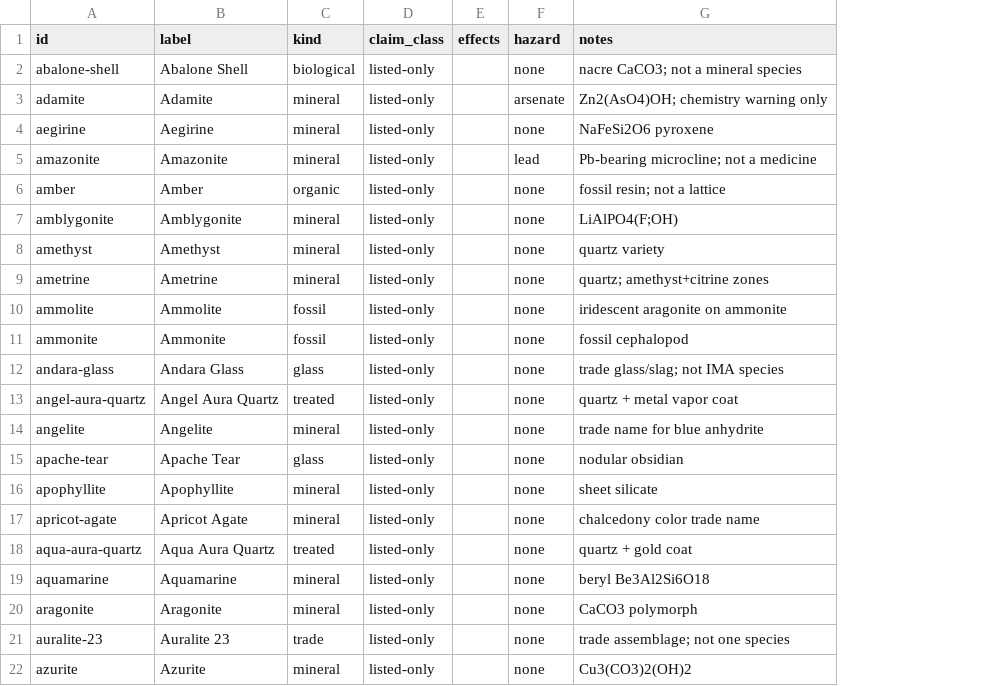
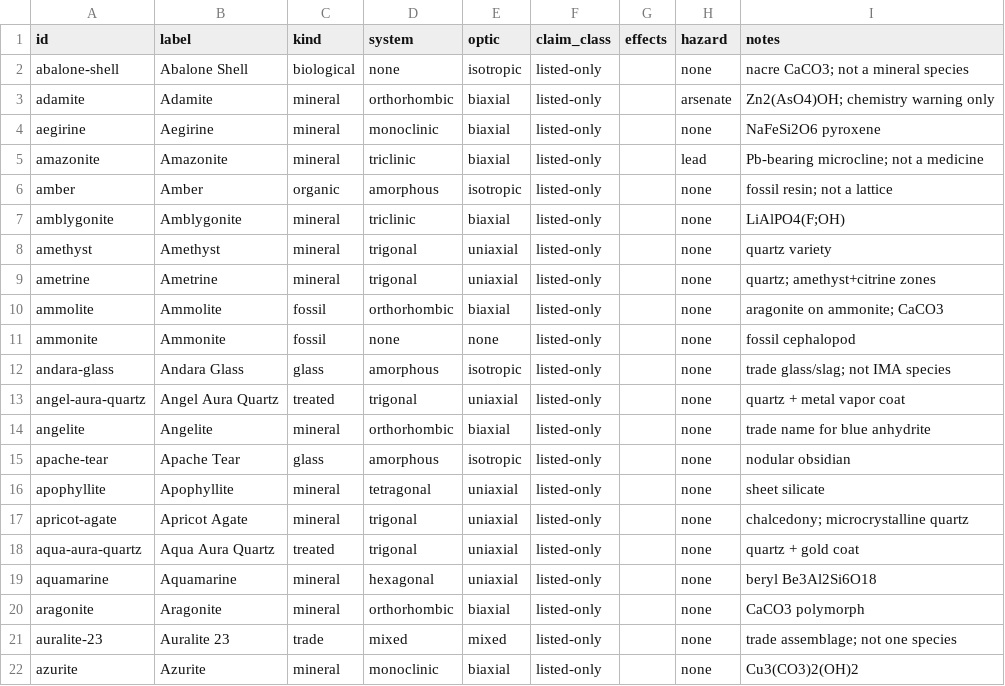
Before and after one commit to R0GV3TheAlchemist/GAIA-2.0, a CSV file: gaia-spec/knowledge/crystals.csv, drawn as a sheet; addresses are those after the commit; the diff names each change by its address in the sheet, - before the commit and + after, or states it on an @@ line.

Commit message:
spec(knowledge): bind spectrum+prism law into crystal rows (system, optic)

```diff
--- a/gaia-spec/knowledge/crystals.csv
+++ b/gaia-spec/knowledge/crystals.csv
+column D (system), rows 2-22: none | orthorhombic | monoclinic | triclinic | amorphous | triclinic | trigonal | trigonal | orthorhombic | none | amorphous | trigonal | orthorhombic | amorphous | tetragonal | trigonal | trigonal | hexagonal | orthorhombic | mixed | monoclinic
+column E (optic), rows 2-22: isotropic | biaxial | biaxial | biaxial | isotropic | biaxial | uniaxial | uniaxial | biaxial | none | isotropic | uniaxial | biaxial | isotropic | uniaxial | uniaxial | uniaxial | uniaxial | biaxial | mixed | biaxial
-I10 (notes): iridescent aragonite on ammonite
+I10 (notes): aragonite on ammonite; CaCO3
-I17 (notes): chalcedony color trade name
+I17 (notes): chalcedony; microcrystalline quartz
```
Also changed, not shown: 1 other file.
